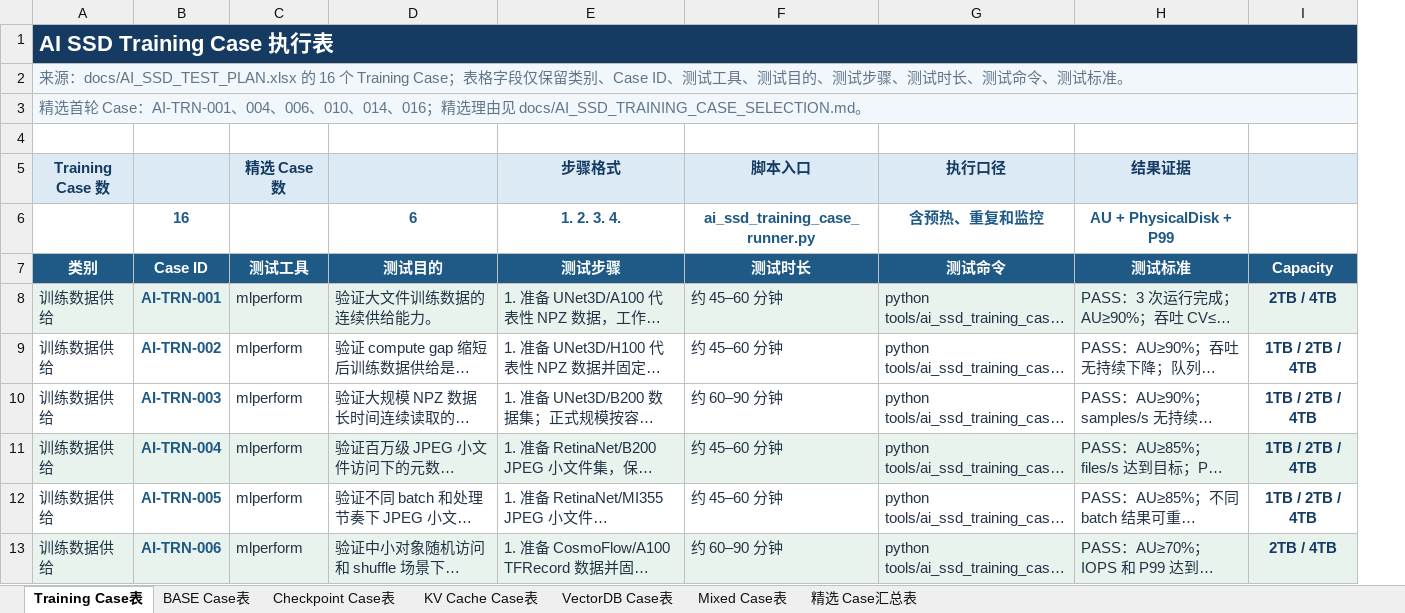
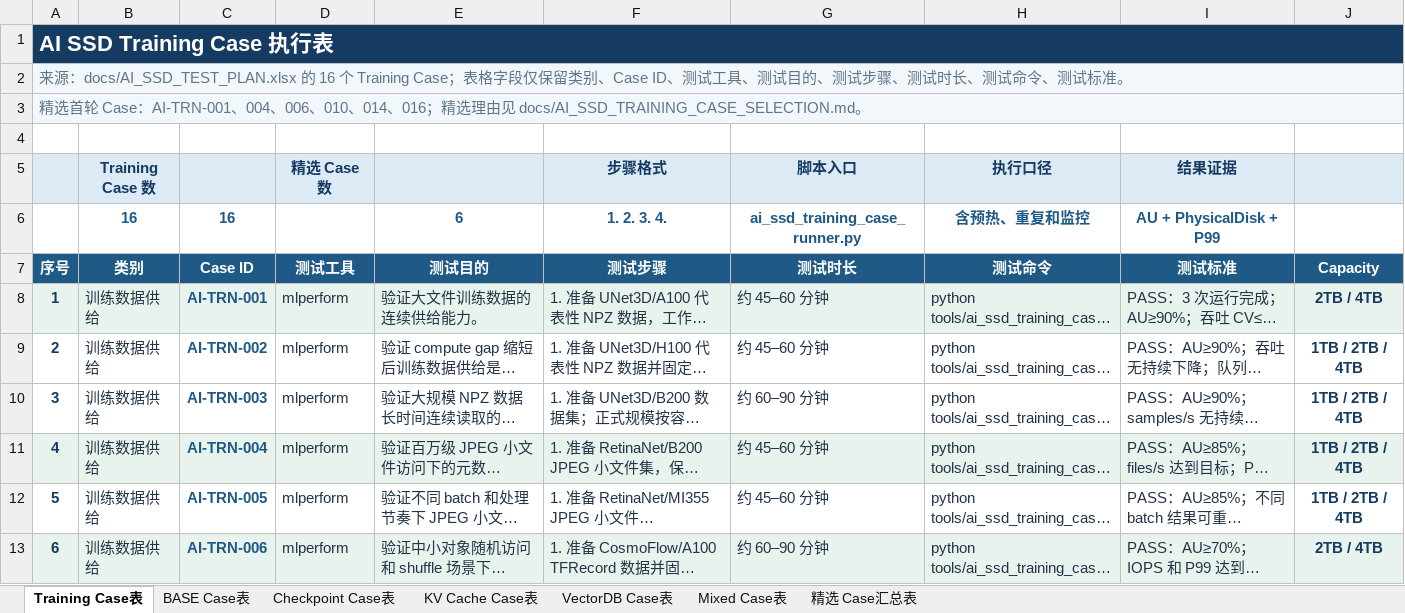
Before and after one commit to Philoallandatru/storage-win, an Excel workbook: docs/AI_SSD_ALL_CASE_PLAN.xlsx, sheet Training Case表, drawn as a sheet; only a part is shown; long unchanged cells end in …; values as stored, in another font and other column widths than the file's, no borders; table styles not drawn; removed rows and columns are numbered as before the commit, all else as after; the diff names each change by its address in the sheet, - before the commit and + after, or states it on an @@ line.

Commit message:
docs: refresh AI SSD test documentation and add AGENTS.md
Bring the AI SSD documentation set in line with the refactored
case layout: refresh the executive guide, supplement, all-case
plan workbook, and docs README; add the standalone catalog, design
review, execution, requirements, and 2026-08-10 run report. Drop
in the Chinese implementation guide for the MLPERF storage test
items, and seed the project-level AGENTS.md so downstream agents
inherit the right working agreement.

Co-Authored-By: Mavis <noreply@minimax.ai>

```diff
--- a/docs/AI_SSD_ALL_CASE_PLAN.xlsx (sheet Training Case表)
+++ b/docs/AI_SSD_ALL_CASE_PLAN.xlsx (sheet Training Case表)
+column A, rows 1-13: AI SSD Training Case 执行表 | 来源：docs/AI_SSD_TEST_PLAN.xlsx 的 16 个 Training Case；表格字段仅保留类别、Case ID、测试工具、测试目的、测试步骤、测试时长、测试命令、测试标准。 | 精选首轮 Case：AI-TRN-001、004、006、010、014、016；精选理由见 docs/AI_SSD_TRAINING_CASE_SELECTION.md。 |  |  |  | 序号 | 1 | 2 | 3 | 4 | 5 | 6
-B1 (Training Case 数): AI SSD Training Case 执行表
+B1 (Training Case 数): (empty)
-A1:I1 merged
-B2 (Training Case 数): 来源：docs/AI_SSD_TEST_PLAN.xlsx 的 16 个 Training Case；表格字段仅保留类别、Case ID、测试工具、测试目的、测试步骤、测试时长、测试命令、测试标准。
+B2 (Training Case 数): (empty)
-A2:I2 merged
-B3 (Training Case 数): 精选首轮 Case：AI-TRN-001、004、006、010、014、016；精选理由见 docs/AI_SSD_TRAINING_CASE_SELECTION.md。
+B3 (Training Case 数): (empty)
-A3:I3 merged
-B6 (Training Case 数): (empty)
+B6 (Training Case 数): 16
```
Also changed, not shown: sheet 精选 Case汇总表, sheet BASE Case表, sheet Mixed Case表, sheet Checkpoint Case表, sheet VectorDB Case表, sheet KV Cache Case表, formulas that keep their value, 10 other files.
